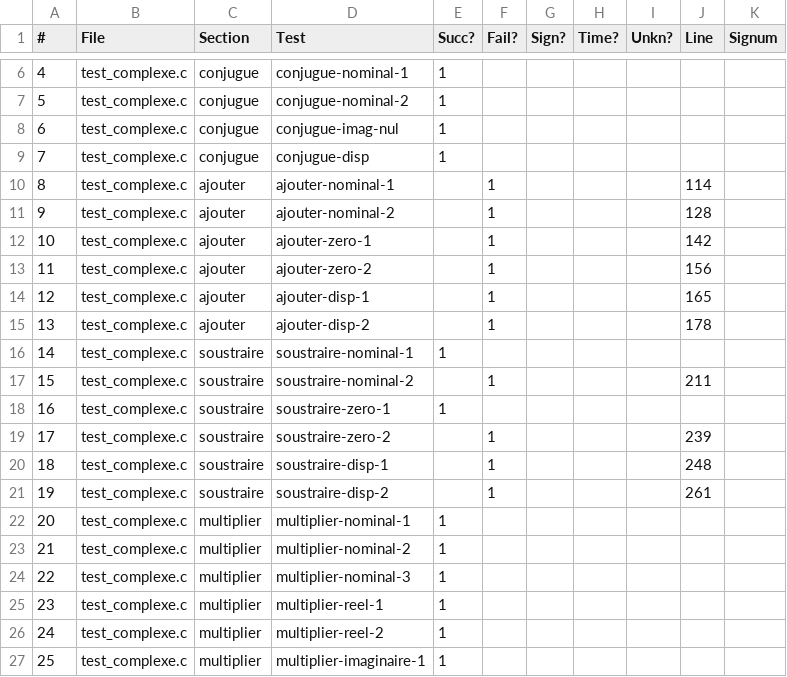
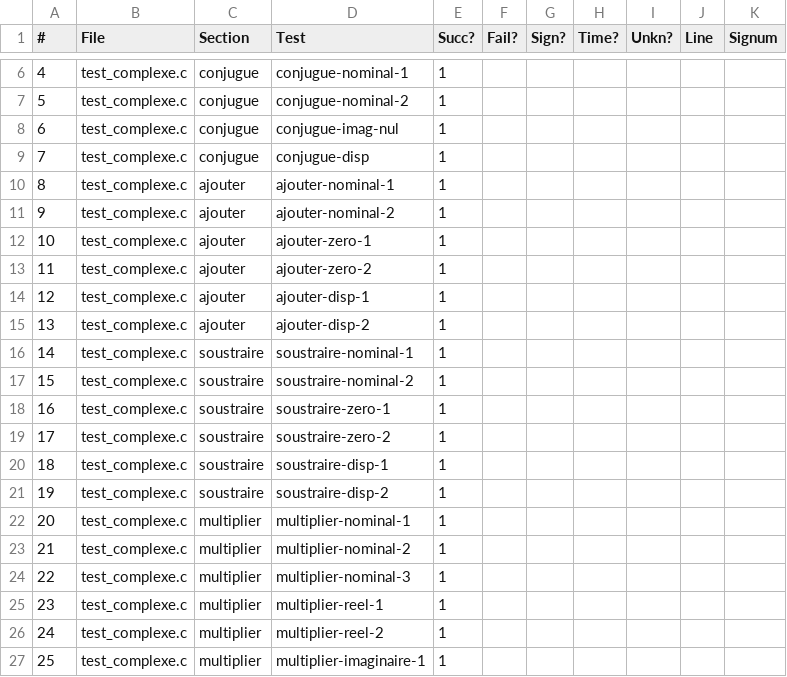
Before and after one commit to yacinemez19/ENSEEIHT, a CSV file: 1A_SN/Language_C/projet-c-sem5-etu/resultat.csv, drawn as a sheet; only a part is shown, gaps mark what is left out; the diff covers the shown part only.

```diff
--- a/1A_SN/Language_C/projet-c-sem5-etu/resultat.csv
+++ b/1A_SN/Language_C/projet-c-sem5-etu/resultat.csv
@@ -9,14 +9,14 @@
 7,test_complexe.c,"conjugue","conjugue-disp",1,,,,,,
-8,test_complexe.c,"ajouter","ajouter-nominal-1",,1,,,,114,
-9,test_complexe.c,"ajouter","ajouter-nominal-2",,1,,,,128,
-10,test_complexe.c,"ajouter","ajouter-zero-1",,1,,,,142,
-11,test_complexe.c,"ajouter","ajouter-zero-2",,1,,,,156,
-12,test_complexe.c,"ajouter","ajouter-disp-1",,1,,,,165,
-13,test_complexe.c,"ajouter","ajouter-disp-2",,1,,,,178,
+8,test_complexe.c,"ajouter","ajouter-nominal-1",1,,,,,,
+9,test_complexe.c,"ajouter","ajouter-nominal-2",1,,,,,,
+10,test_complexe.c,"ajouter","ajouter-zero-1",1,,,,,,
+11,test_complexe.c,"ajouter","ajouter-zero-2",1,,,,,,
+12,test_complexe.c,"ajouter","ajouter-disp-1",1,,,,,,
+13,test_complexe.c,"ajouter","ajouter-disp-2",1,,,,,,
 14,test_complexe.c,"soustraire","soustraire-nominal-1",1,,,,,,
-15,test_complexe.c,"soustraire","soustraire-nominal-2",,1,,,,211,
+15,test_complexe.c,"soustraire","soustraire-nominal-2",1,,,,,,
 16,test_complexe.c,"soustraire","soustraire-zero-1",1,,,,,,
-17,test_complexe.c,"soustraire","soustraire-zero-2",,1,,,,239,
-18,test_complexe.c,"soustraire","soustraire-disp-1",,1,,,,248,
-19,test_complexe.c,"soustraire","soustraire-disp-2",,1,,,,261,
+17,test_complexe.c,"soustraire","soustraire-zero-2",1,,,,,,
+18,test_complexe.c,"soustraire","soustraire-disp-1",1,,,,,,
+19,test_complexe.c,"soustraire","soustraire-disp-2",1,,,,,,
 20,test_complexe.c,"multiplier","multiplier-nominal-1",1,,,,,,
```
Also changed, not shown: 36 edited cells elsewhere in this file, 21 other files.
